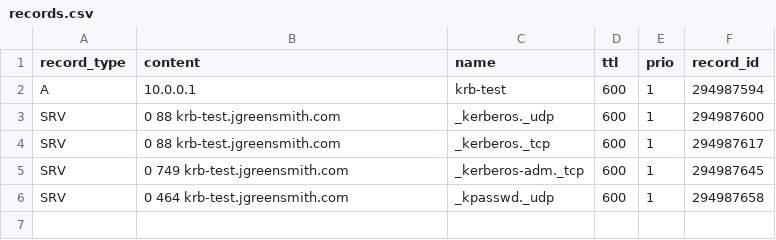
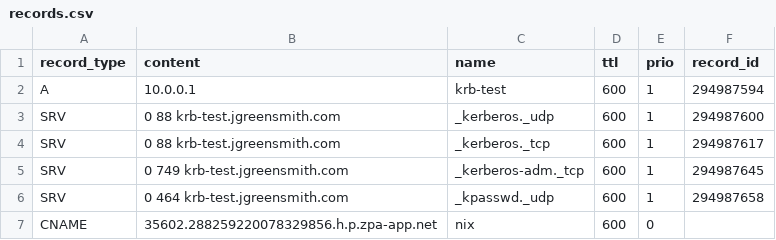
Before and after one commit to jxg81/dns-manager, a CSV file: domains/jgreensmith.com/records.csv, drawn as a sheet; the diff names each change by its address in the sheet, - before the commit and + after, or states it on an @@ line.

Commit message:
add to jgreensmith domain

```diff
--- a/domains/jgreensmith.com/records.csv
+++ b/domains/jgreensmith.com/records.csv
+row 7: CNAME | 35602.288259220078329856.h.p.zpa-app.net | nix | 600 | 0
```
